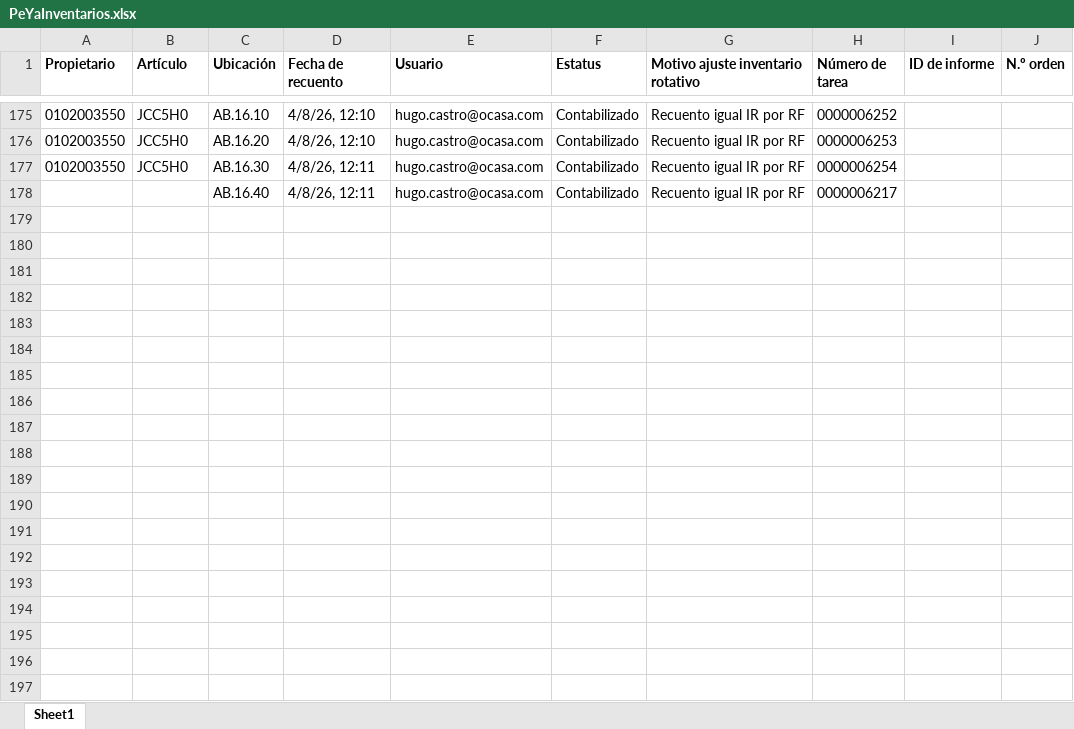
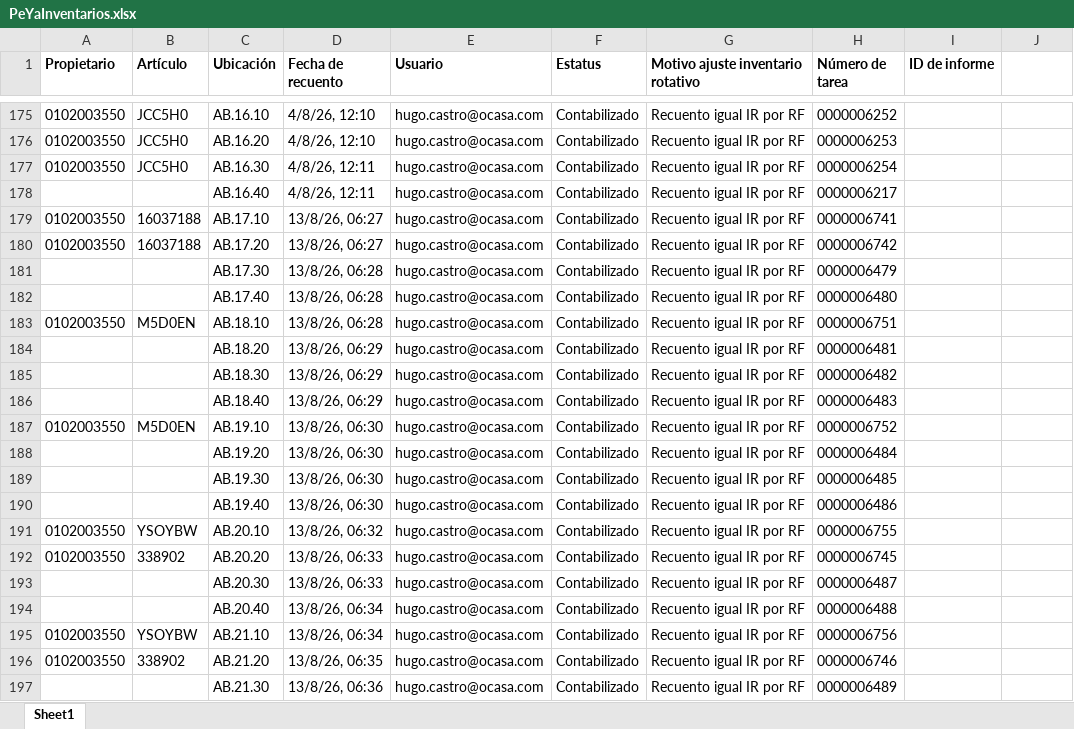
Before and after one commit to jatdalf/app_warehouse, an Excel workbook: public/data/PeYaInventarios.xlsx, sheet Sheet1, drawn as a sheet; only a part is shown, gaps mark what is left out; values as stored, in another font and other column widths than the file's, no borders; the diff covers the shown part only; the diff names each change by its address in the sheet, - before the commit and + after, or states it on an @@ line.

Commit message:
informe inventarios updated

```diff
--- a/public/data/PeYaInventarios.xlsx (sheet Sheet1)
+++ b/public/data/PeYaInventarios.xlsx (sheet Sheet1)
-J1: N.º orden
+J1: (empty)
+row 179: 0102003550 | 16037188 | AB.17.10 | 13/8/26, 06:27 | hugo.castro@ocasa.com | Contabilizado | Recuento igual IR por RF | 0000006741
+row 180: 0102003550 | 16037188 | AB.17.20 | 13/8/26, 06:27 | hugo.castro@ocasa.com | Contabilizado | Recuento igual IR por RF | 0000006742
+row 181:  |  | AB.17.30 | 13/8/26, 06:28 | hugo.castro@ocasa.com | Contabilizado | Recuento igual IR por RF | 0000006479
+row 182:  |  | AB.17.40 | 13/8/26, 06:28 | hugo.castro@ocasa.com | Contabilizado | Recuento igual IR por RF | 0000006480
+row 183: 0102003550 | M5D0EN | AB.18.10 | 13/8/26, 06:28 | hugo.castro@ocasa.com | Contabilizado | Recuento igual IR por RF | 0000006751
+row 184:  |  | AB.18.20 | 13/8/26, 06:29 | hugo.castro@ocasa.com | Contabilizado | Recuento igual IR por RF | 0000006481
+row 185:  |  | AB.18.30 | 13/8/26, 06:29 | hugo.castro@ocasa.com | Contabilizado | Recuento igual IR por RF | 0000006482
+row 186:  |  | AB.18.40 | 13/8/26, 06:29 | hugo.castro@ocasa.com | Contabilizado | Recuento igual IR por RF | 0000006483
+row 187: 0102003550 | M5D0EN | AB.19.10 | 13/8/26, 06:30 | hugo.castro@ocasa.com | Contabilizado | Recuento igual IR por RF | 0000006752
+row 188:  |  | AB.19.20 | 13/8/26, 06:30 | hugo.castro@ocasa.com | Contabilizado | Recuento igual IR por RF | 0000006484
+row 189:  |  | AB.19.30 | 13/8/26, 06:30 | hugo.castro@ocasa.com | Contabilizado | Recuento igual IR por RF | 0000006485
+row 190:  |  | AB.19.40 | 13/8/26, 06:30 | hugo.castro@ocasa.com | Contabilizado | Recuento igual IR por RF | 0000006486
+row 191: 0102003550 | YSOYBW | AB.20.10 | 13/8/26, 06:32 | hugo.castro@ocasa.com | Contabilizado | Recuento igual IR por RF | 0000006755
+row 192: 0102003550 | 338902 | AB.20.20 | 13/8/26, 06:33 | hugo.castro@ocasa.com | Contabilizado | Recuento igual IR por RF | 0000006745
+row 193:  |  | AB.20.30 | 13/8/26, 06:33 | hugo.castro@ocasa.com | Contabilizado | Recuento igual IR por RF | 0000006487
+row 194:  |  | AB.20.40 | 13/8/26, 06:34 | hugo.castro@ocasa.com | Contabilizado | Recuento igual IR por RF | 0000006488
+row 195: 0102003550 | YSOYBW | AB.21.10 | 13/8/26, 06:34 | hugo.castro@ocasa.com | Contabilizado | Recuento igual IR por RF | 0000006756
+row 196: 0102003550 | 338902 | AB.21.20 | 13/8/26, 06:35 | hugo.castro@ocasa.com | Contabilizado | Recuento igual IR por RF | 0000006746
+row 197:  |  | AB.21.30 | 13/8/26, 06:36 | hugo.castro@ocasa.com | Contabilizado | Recuento igual IR por RF | 0000006489
```
Also changed, not shown: 29 added rows elsewhere in this sheet, 7 other files.
